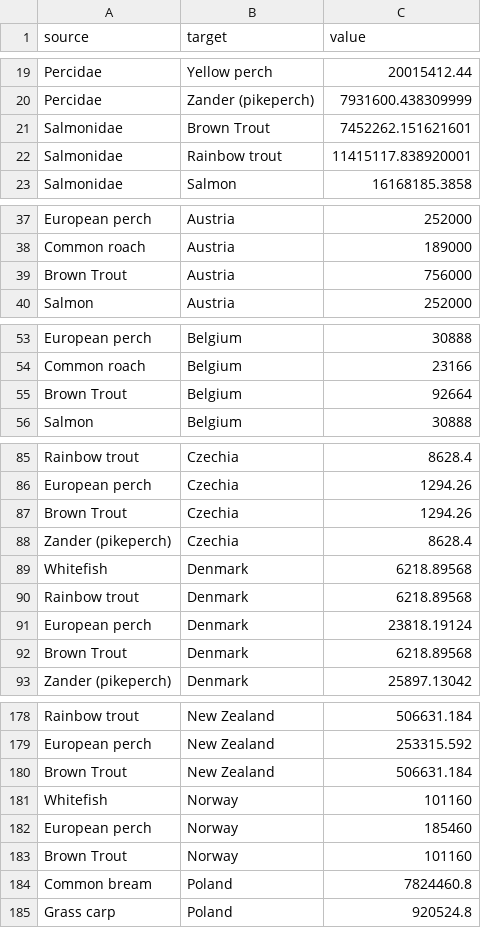
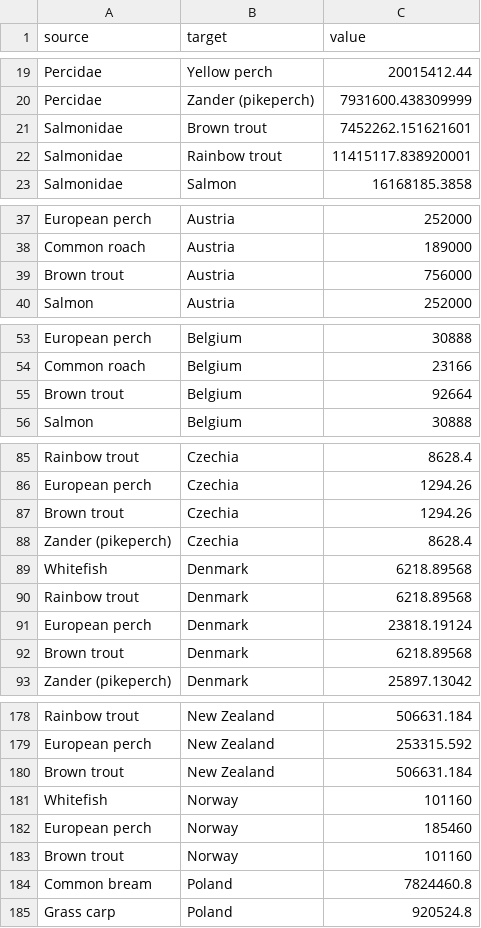
Before and after one commit to DOI-USGS/earth-in-flux, a CSV file: public/fish_as_food_harvest.csv, drawn as a sheet; only a part is shown, gaps mark what is left out; the diff covers the shown part only.

```diff
--- a/public/fish_as_food_harvest.csv
+++ b/public/fish_as_food_harvest.csv
@@ -20,3 +20,3 @@ Percidae,Yellow perch,20015412.44
 Percidae,Zander (pikeperch),7931600.438309999
-Salmonidae,Brown Trout,7452262.151621601
+Salmonidae,Brown trout,7452262.151621601
 Salmonidae,Rainbow trout,11415117.838920001
@@ -38,3 +38,3 @@ European perch,Austria,252000
 Common roach,Austria,189000
-Brown Trout,Austria,756000
+Brown trout,Austria,756000
 Salmon,Austria,252000
@@ -54,3 +54,3 @@ European perch,Belgium,30888
 Common roach,Belgium,23166
-Brown Trout,Belgium,92664
+Brown trout,Belgium,92664
 Salmon,Belgium,30888
@@ -86,3 +86,3 @@ Rainbow trout,Czechia,8628.4
 European perch,Czechia,1294.26
-Brown Trout,Czechia,1294.26
+Brown trout,Czechia,1294.26
 Zander (pikeperch),Czechia,8628.4
@@ -91,3 +91,3 @@ Rainbow trout,Denmark,6218.89568
 European perch,Denmark,23818.19124
-Brown Trout,Denmark,6218.89568
+Brown trout,Denmark,6218.89568
 Zander (pikeperch),Denmark,25897.13042
@@ -179,6 +179,6 @@ Rainbow trout,New Zealand,506631.184
 European perch,New Zealand,253315.592
-Brown Trout,New Zealand,506631.184
+Brown trout,New Zealand,506631.184
 Whitefish,Norway,101160
 European perch,Norway,185460
-Brown Trout,Norway,101160
+Brown trout,Norway,101160
 Common bream,Poland,7824460.8
```
Also changed, not shown: 15 edited cells elsewhere in this file, public/fish_as_food_country_climate.csv, 11 other files.
